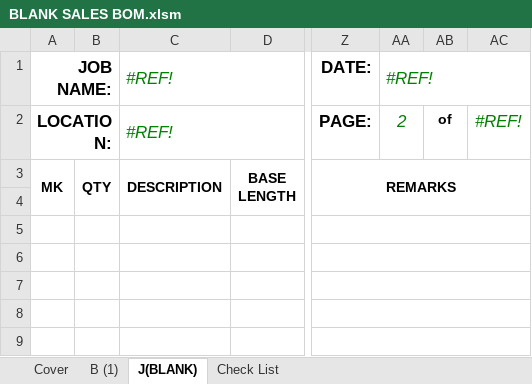
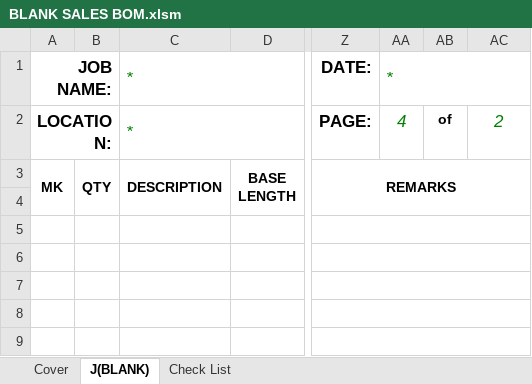
Before and after one commit to NMBS-FALLON/DESign, an Excel workbook: DESign_Sales_Excel_Add-in/DESign_Sales_Excel_Add-in/Resources/BLANK SALES BOM.xlsm, sheet J(BLANK), drawn as a sheet; only a part is shown, gaps mark what is left out; values as stored, in another font and other column widths than the file's, no borders; the diff names each change by its address in the sheet, - before the commit and + after, or states it on an @@ line.

Commit message:
Added copy notes and bridging sheets Doesnt brake if there are no marks or basetypes

```diff
--- a/DESign_Sales_Excel_Add-in/DESign_Sales_Excel_Add-in/Resources/BLANK SALES BOM.xlsm (sheet J(BLANK))
+++ b/DESign_Sales_Excel_Add-in/DESign_Sales_Excel_Add-in/Resources/BLANK SALES BOM.xlsm (sheet J(BLANK))
-sheet tab: B (1)
-C1:C2: #REF!
+C1:C2: *
-AA1: #REF!
+AA1: *
-AA2: 2
+AA2: 4
-AC2: #REF!
+AC2: 2
```
Also changed, not shown: sheet Cover, 6 other files.
